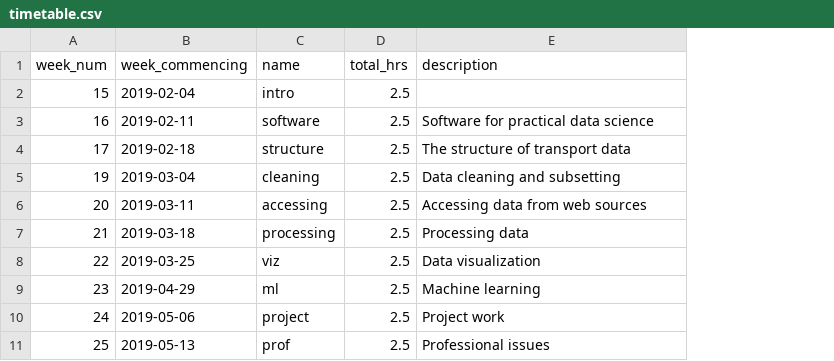
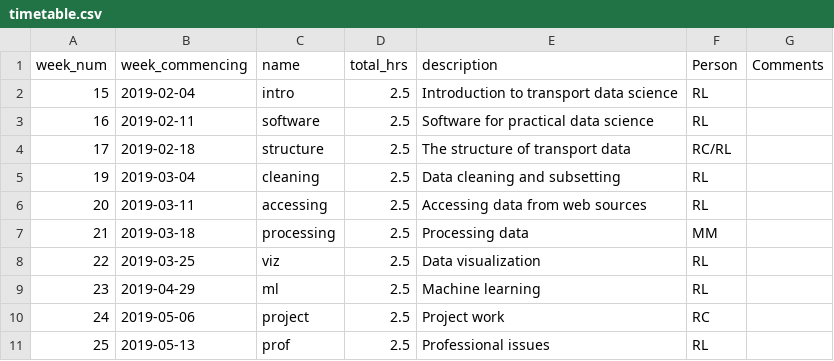
Before and after one commit to ITSLeeds/TDS, a CSV file: timetable.csv, drawn as a sheet; the diff names each change by its address in the sheet, - before the commit and + after, or states it on an @@ line.

Commit message:
Update timetable

```diff
--- a/timetable.csv
+++ b/timetable.csv
+column F (Person), rows 2-11: RL | RL | RC/RL | RL | RL | MM | RL | RL | RC | RL
+column G (Comments), empty
-E2 (description): (empty)
+E2 (description): Introduction to transport data science
```
